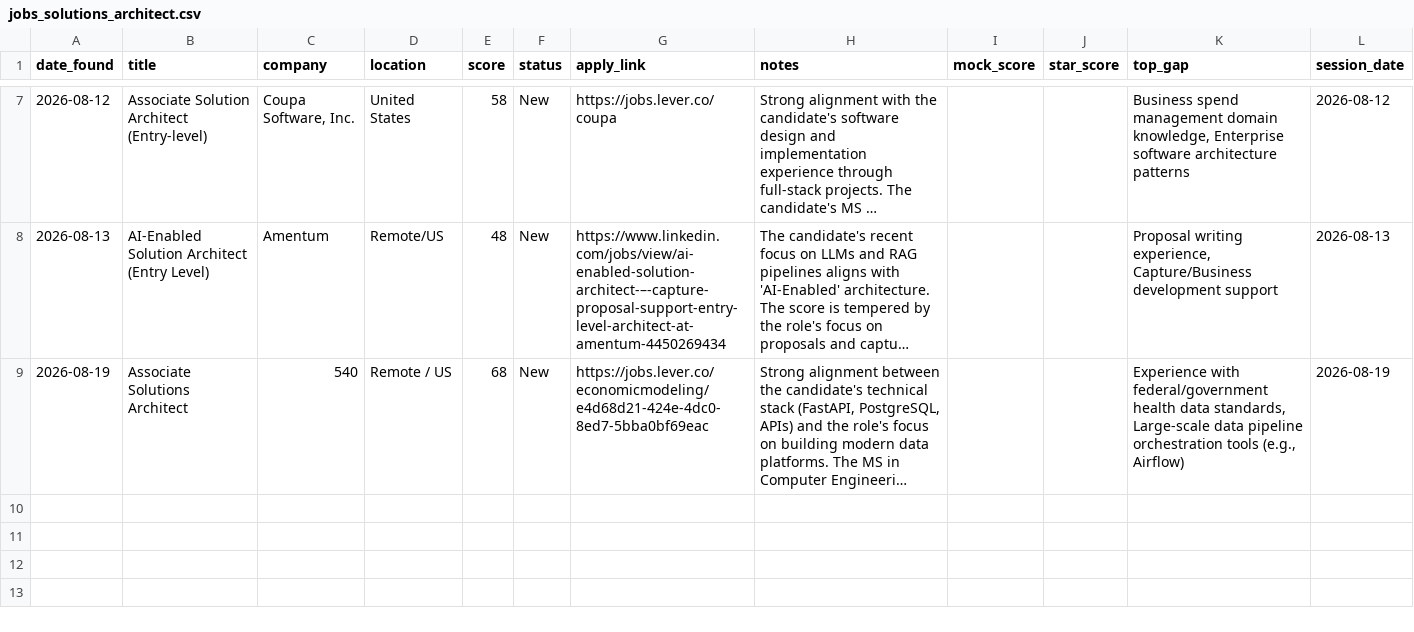
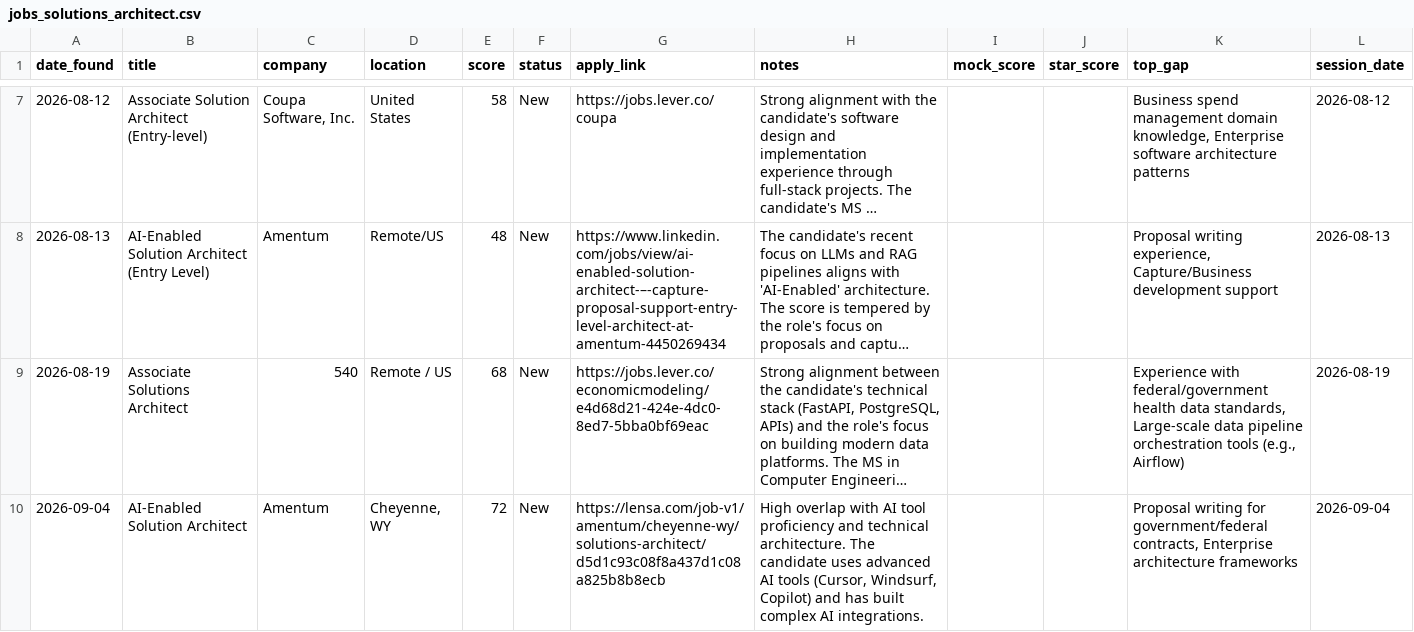
Before and after one commit to muraliikrishnant/EntryWay-AI, a CSV file: site/data/jobs_solutions_architect.csv, drawn as a sheet; only a part is shown, gaps mark what is left out; long unchanged cells end in …; the diff names each change by its address in the sheet, - before the commit and + after, or states it on an @@ line.

```diff
--- a/site/data/jobs_solutions_architect.csv
+++ b/site/data/jobs_solutions_architect.csv
+row 10: 2026-09-04 | AI-Enabled Solution Architect | Amentum | Cheyenne, WY | 72 | New | https://lensa.com/job-v1/amentum/cheyenne-wy/solutions-architect/d5d1c93c08f8a437d1c08a825b8b8ecb | High overlap with AI tool proficiency and technical architecture. The candidate uses advanced AI tools (Cursor, Windsurf, Copilot) and has built complex AI integrations. |  |  | Proposal writing for government/federal contracts, Enterprise architecture frameworks | 2026-09-04
```
Also changed, not shown: site/data/jobs_solution_engineering.csv.
